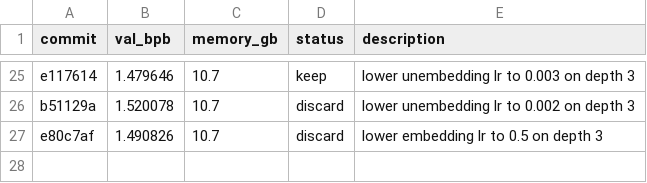
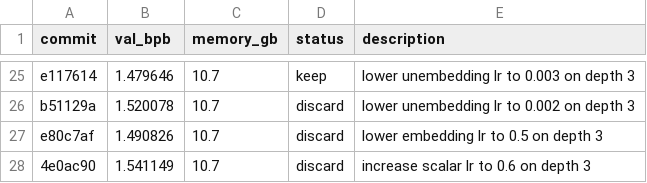
Before and after one commit to ibrahim1023/chain-autoresearch-mlx, a TSV file: results.tsv, drawn as a sheet; only a part is shown, gaps mark what is left out; the diff names each change by its address in the sheet, - before the commit and + after, or states it on an @@ line.

Commit message:
chore: discard higher scalar lr run

```diff
--- a/results.tsv
+++ b/results.tsv
+row 28: 4e0ac90 | 1.541149 | 10.7 | discard | increase scalar lr to 0.6 on depth 3
```
Also changed, not shown: 1 other file.
